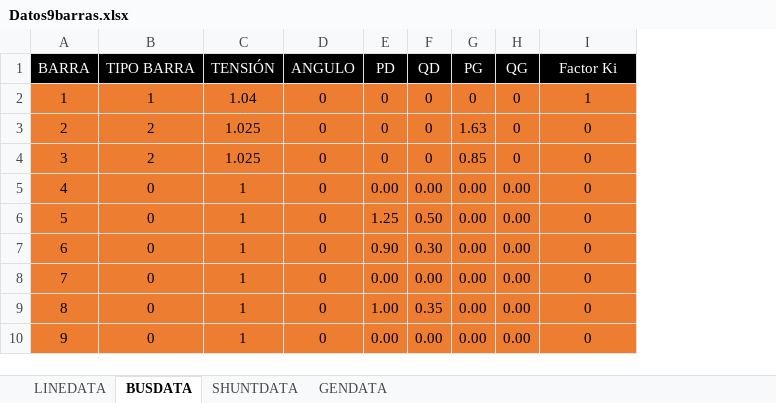
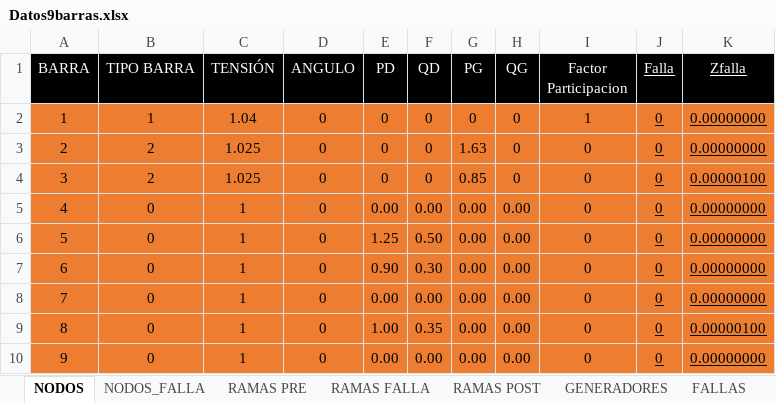
Before and after one commit to edumntg/Estabilidad-Transitoria-PIII, an Excel workbook: Datos9barras.xlsx, sheet NODOS, drawn as a sheet; values as stored, in another font and other column widths than the file's, no borders; the diff names each change by its address in the sheet, - before the commit and + after, or states it on an @@ line.

```diff
--- a/Datos9barras.xlsx (sheet NODOS)
+++ b/Datos9barras.xlsx (sheet NODOS)
-sheet tab: LINEDATA
+sheet tab: RAMAS PRE
-sheet tab: BUSDATA
+sheet tab: NODOS
-sheet tab: GENDATA
+sheet tab: GENERADORES
-sheet tab: SHUNTDATA
+sheet tab: NODOS_FALLA
+sheet tab: RAMAS FALLA
+sheet tab: RAMAS POST
+sheet tab: FALLAS
@@ sheet tab order changed: NODOS | NODOS_FALLA | RAMAS PRE | RAMAS FALLA | RAMAS POST | GENERADORES | FALLAS @@
+column J (Falla), rows 2-10: all 0
+column K (Zfalla), rows 2-10: 0.00000000 | 0.00000000 | 0.00000100 | 0.00000000 | 0.00000000 | 0.00000000 | 0.00000000 | 0.00000100 | 0.00000000
-I1: Factor Ki
+I1: Factor Participacion
```
Also changed, not shown: sheet GENERADORES, other sheet tabs, 10 other files.
